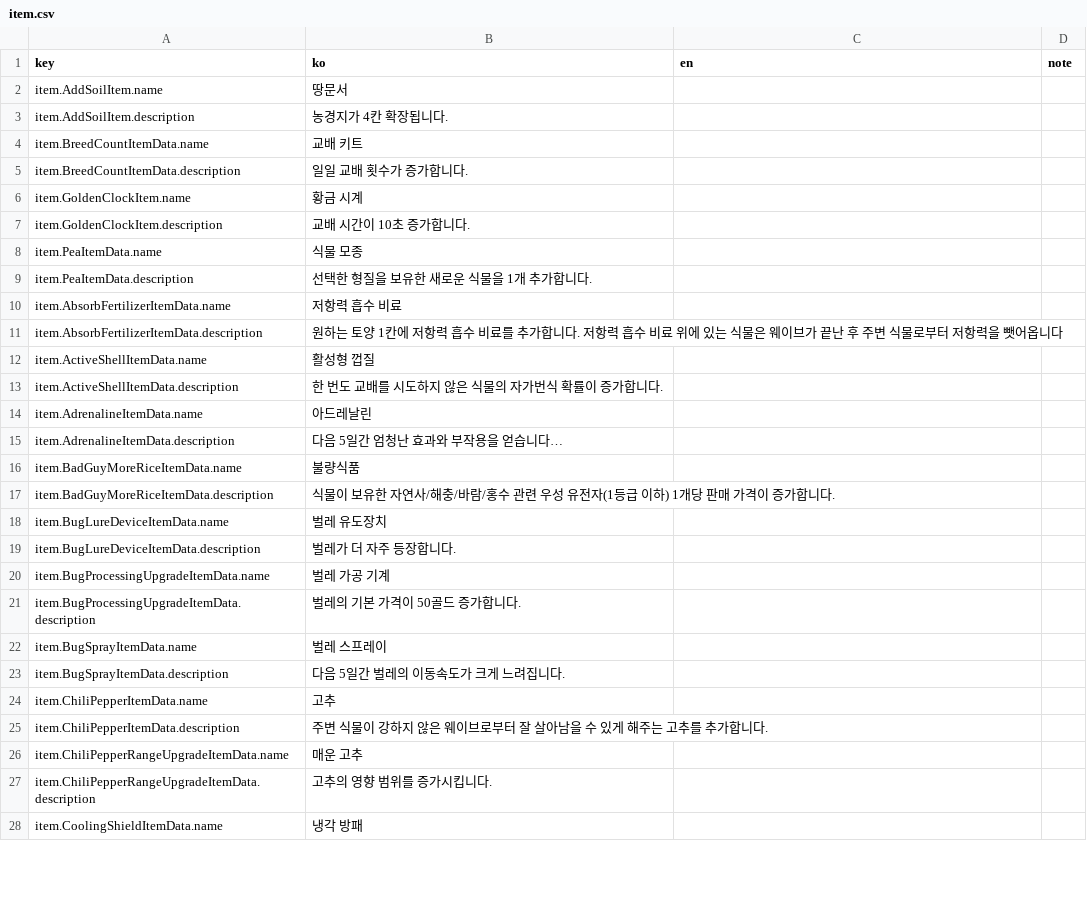
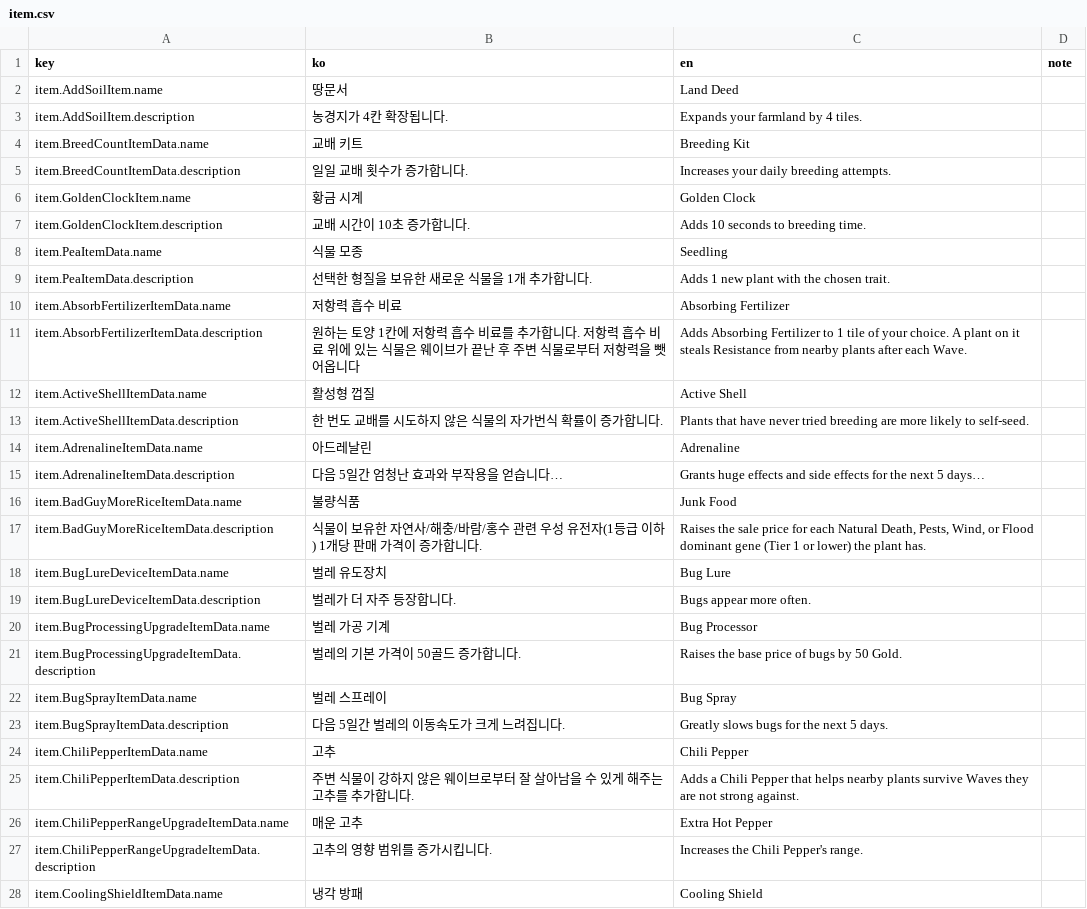
Before and after one commit to cse21jh/WeGrowPeas, a CSV file: Assets/Resources/Localization/item.csv, drawn as a sheet; only a part is shown; the diff covers the shown part only.

```diff
--- a/Assets/Resources/Localization/item.csv
+++ b/Assets/Resources/Localization/item.csv
@@ -1,28 +1,28 @@
 key,ko,en,note
-item.AddSoilItem.name,땅문서,,
-item.AddSoilItem.description,농경지가 4칸 확장됩니다.,,
-item.BreedCountItemData.name,교배 키트,,
-item.BreedCountItemData.description,일일 교배 횟수가 증가합니다.,,
-item.GoldenClockItem.name,황금 시계,,
-item.GoldenClockItem.description,교배 시간이 10초 증가합니다.,,
-item.PeaItemData.name,식물 모종,,
-item.PeaItemData.description,선택한 형질을 보유한 새로운 식물을 1개 추가합니다.,,
-item.AbsorbFertilizerItemData.name,저항력 흡수 비료,,
-item.AbsorbFertilizerItemData.description,원하는 토양 1칸에 저항력 흡수 비료를 추가합니다. 저항력 흡수 비료 위에 있는 식물은 웨이브가 끝난 후 주변 식물로부터 저항력을 뺏어옵니다,,
-item.ActiveShellItemData.name,활성형 껍질,,
-item.ActiveShellItemData.description,한 번도 교배를 시도하지 않은 식물의 자가번식 확률이 증가합니다.,,
-item.AdrenalineItemData.name,아드레날린,,
-item.AdrenalineItemData.description,다음 5일간 엄청난 효과와 부작용을 얻습니다…,,
-item.BadGuyMoreRiceItemData.name,불량식품,,
-item.BadGuyMoreRiceItemData.description,식물이 보유한 자연사/해충/바람/홍수 관련 우성 유전자(1등급 이하) 1개당 판매 가격이 증가합니다.,,
-item.BugLureDeviceItemData.name,벌레 유도장치,,
-item.BugLureDeviceItemData.description,벌레가 더 자주 등장합니다.,,
-item.BugProcessingUpgradeItemData.name,벌레 가공 기계,,
-item.BugProcessingUpgradeItemData.description,벌레의 기본 가격이 50골드 증가합니다.,,
-item.BugSprayItemData.name,벌레 스프레이,,
-item.BugSprayItemData.description,다음 5일간 벌레의 이동속도가 크게 느려집니다.,,
-item.ChiliPepperItemData.name,고추,,
-item.ChiliPepperItemData.description,주변 식물이 강하지 않은 웨이브로부터 잘 살아남을 수 있게 해주는 고추를 추가합니다.,,
-item.ChiliPepperRangeUpgradeItemData.name,매운 고추,,
-item.ChiliPepperRangeUpgradeItemData.description,고추의 영향 범위를 증가시킵니다.,,
-item.CoolingShieldItemData.name,냉각 방패,,
+item.AddSoilItem.name,땅문서,Land Deed,
+item.AddSoilItem.description,농경지가 4칸 확장됩니다.,Expands your farmland by 4 tiles.,
+item.BreedCountItemData.name,교배 키트,Breeding Kit,
+item.BreedCountItemData.description,일일 교배 횟수가 증가합니다.,Increases your daily breeding attempts.,
+item.GoldenClockItem.name,황금 시계,Golden Clock,
+item.GoldenClockItem.description,교배 시간이 10초 증가합니다.,Adds 10 seconds to breeding time.,
+item.PeaItemData.name,식물 모종,Seedling,
+item.PeaItemData.description,선택한 형질을 보유한 새로운 식물을 1개 추가합니다.,Adds 1 new plant with the chosen trait.,
+item.AbsorbFertilizerItemData.name,저항력 흡수 비료,Absorbing Fertilizer,
+item.AbsorbFertilizerItemData.description,원하는 토양 1칸에 저항력 흡수 비료를 추가합니다. 저항력 흡수 비료 위에 있는 식물은 웨이브가 끝난 후 주변 식물로부터 저항력을 뺏어옵니다,Adds Absorbing Fertilizer to 1 tile of your choice. A plant on it steals Resistance from nearby plants after each Wave.,
+item.ActiveShellItemData.name,활성형 껍질,Active Shell,
+item.ActiveShellItemData.description,한 번도 교배를 시도하지 않은 식물의 자가번식 확률이 증가합니다.,Plants that have never tried breeding are more likely to self-seed.,
+item.AdrenalineItemData.name,아드레날린,Adrenaline,
+item.AdrenalineItemData.description,다음 5일간 엄청난 효과와 부작용을 얻습니다…,Grants huge effects and side effects for the next 5 days…,
+item.BadGuyMoreRiceItemData.name,불량식품,Junk Food,
+item.BadGuyMoreRiceItemData.description,식물이 보유한 자연사/해충/바람/홍수 관련 우성 유전자(1등급 이하) 1개당 판매 가격이 증가합니다.,"Raises the sale price for each Natural Death, Pests, Wind, or Flood dominant gene (Tier 1 or lower) the plant has.",
+item.BugLureDeviceItemData.name,벌레 유도장치,Bug Lure,
+item.BugLureDeviceItemData.description,벌레가 더 자주 등장합니다.,Bugs appear more often.,
+item.BugProcessingUpgradeItemData.name,벌레 가공 기계,Bug Processor,
+item.BugProcessingUpgradeItemData.description,벌레의 기본 가격이 50골드 증가합니다.,Raises the base price of bugs by 50 Gold.,
+item.BugSprayItemData.name,벌레 스프레이,Bug Spray,
+item.BugSprayItemData.description,다음 5일간 벌레의 이동속도가 크게 느려집니다.,Greatly slows bugs for the next 5 days.,
+item.ChiliPepperItemData.name,고추,Chili Pepper,
+item.ChiliPepperItemData.description,주변 식물이 강하지 않은 웨이브로부터 잘 살아남을 수 있게 해주는 고추를 추가합니다.,Adds a Chili Pepper that helps nearby plants survive Waves they are not strong against.,
+item.ChiliPepperRangeUpgradeItemData.name,매운 고추,Extra Hot Pepper,
+item.ChiliPepperRangeUpgradeItemData.description,고추의 영향 범위를 증가시킵니다.,Increases the Chili Pepper's range.,
+item.CoolingShieldItemData.name,냉각 방패,Cooling Shield,
```
Also changed, not shown: 79 edited cells elsewhere in this file, Assets/Resources/Localization/ability.csv, Assets/Resources/Localization/bug.csv, 6 other files.
